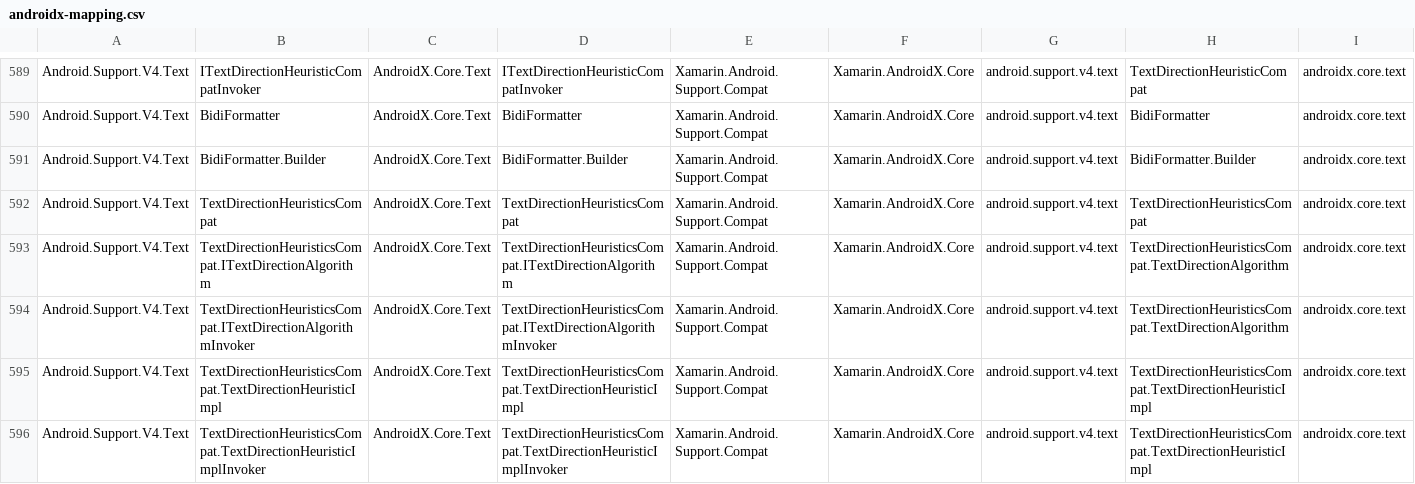
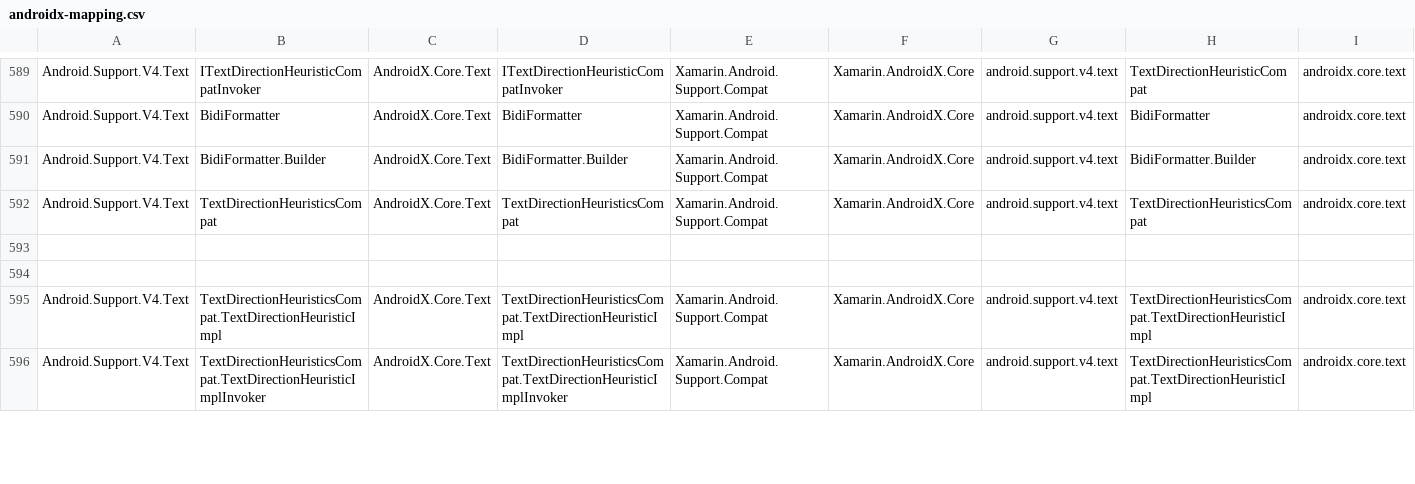
Before and after one commit to xamarin/AndroidX, a CSV file: mappings/androidx-mapping.csv, drawn as a sheet; only a part is shown, gaps mark what is left out; removed rows and columns are numbered as before the commit, all else as after; rows hold the shown columns only; the diff covers the shown part only; the diff names each change by its address in the sheet, - before the commit and + after, or states it on an @@ line.

```diff
--- a/mappings/androidx-mapping.csv
+++ b/mappings/androidx-mapping.csv
-row 593: Android.Support.V4.Text | TextDirectionHeuristicsCompat.ITextDirectionAlgorithm | AndroidX.Core.Text | TextDirectionHeuristicsCompat.ITextDirectionAlgorithm | Xamarin.Android.Support.Compat | Xamarin.AndroidX.Core | android.support.v4.text | TextDirectionHeuristicsCompat.TextDirectionAlgorithm | androidx.core.text
-row 594: Android.Support.V4.Text | TextDirectionHeuristicsCompat.ITextDirectionAlgorithmInvoker | AndroidX.Core.Text | TextDirectionHeuristicsCompat.ITextDirectionAlgorithmInvoker | Xamarin.Android.Support.Compat | Xamarin.AndroidX.Core | android.support.v4.text | TextDirectionHeuristicsCompat.TextDirectionAlgorithm | androidx.core.text
+row 593: (empty)
+row 594: (empty)
```
Also changed, not shown: 9 added rows and 9 removed rows elsewhere in this file, mappings/androidx-assemblies.csv, 9 other files.
